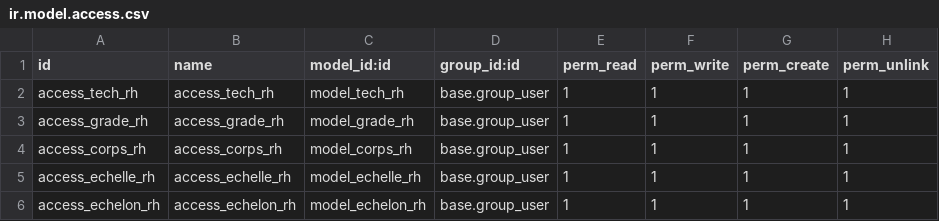
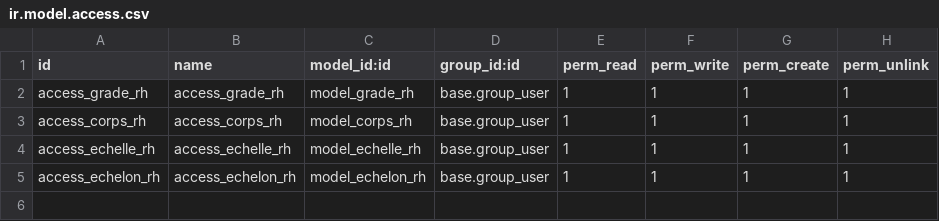
Before and after one commit to brahim94/rh, a CSV file: security/ir.model.access.csv, drawn as a sheet.

```diff
--- a/security/ir.model.access.csv
+++ b/security/ir.model.access.csv
@@ -1,3 +1,2 @@
 id,name,model_id:id,group_id:id,perm_read,perm_write,perm_create,perm_unlink
-access_tech_rh,access_tech_rh,model_tech_rh,base.group_user,1,1,1,1
 access_grade_rh,access_grade_rh,model_grade_rh,base.group_user,1,1,1,1
```
Also changed, not shown: 3 other files.
